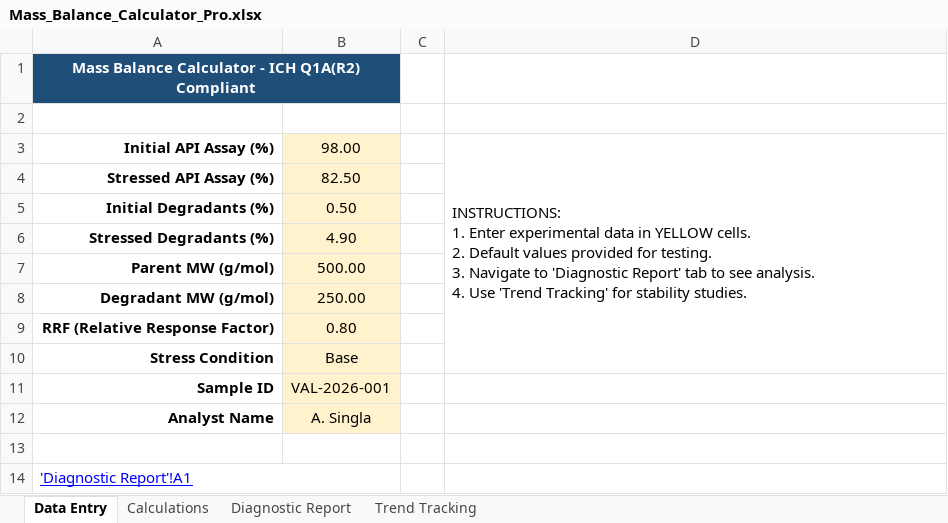
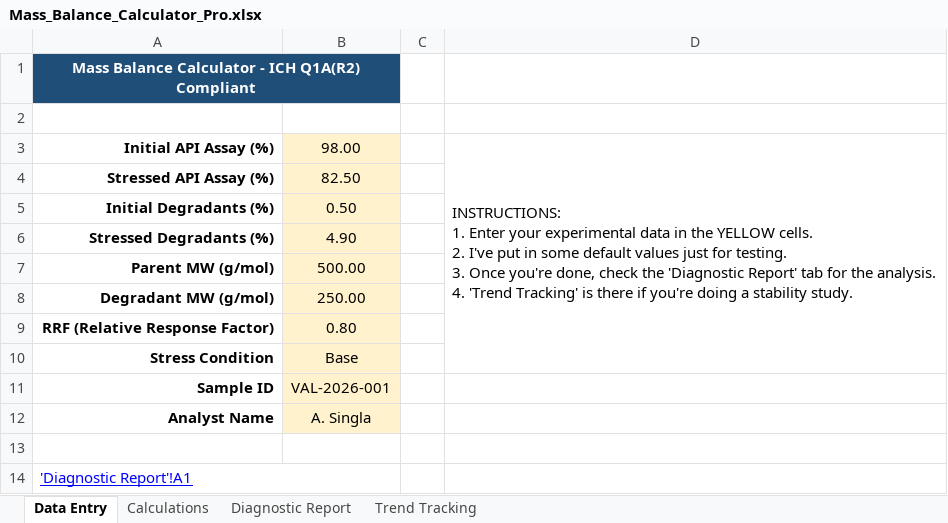
Before and after one commit to ansh-0069/NOVARTIS-HACKATHON_TRIAL-PULSE, an Excel workbook: Mass_Balance_Calculator_Pro.xlsx, sheet Data Entry, drawn as a sheet; values as stored, in another font and other column widths than the file's, no borders; ↵ is a line break in a cell; the diff names each change by its address in the sheet, - before the commit and + after, or states it on an @@ line.

```diff
--- a/Mass_Balance_Calculator_Pro.xlsx (sheet Data Entry)
+++ b/Mass_Balance_Calculator_Pro.xlsx (sheet Data Entry)
-D3: …1. Enter experimental data in YELLOW cells. ↵ 2. Default values provided for testing. ↵ 3. Navigate to 'Diagnostic Report' tab to see analysis. ↵ 4. Use 'Trend Tracking' for stability studies.
+D3: …1. Enter your experimental data in the YELLOW cells. ↵ 2. I've put in some default values just for testing. ↵ 3. Once you're done, check the 'Diagnostic Report' tab for the analysis. ↵ 4. 'Trend Tracking' is there if you're doing a stability study.
```
Also changed, not shown: 10 other files.
